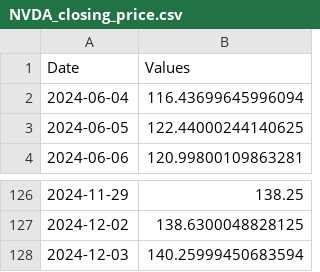
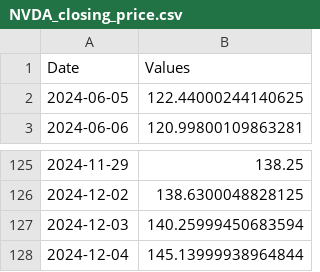
Before and after one commit to shah-deep/FinBot, a CSV file: data/csv/NVDA_closing_price.csv, drawn as a sheet; only a part is shown, gaps mark what is left out; removed rows and columns are numbered as before the commit, all else as after; the diff names each change by its address in the sheet, - before the commit and + after, or states it on an @@ line.

```diff
--- a/data/csv/NVDA_closing_price.csv
+++ b/data/csv/NVDA_closing_price.csv
-row 2: 2024-06-04 | 116.43699645996094
+row 128: 2024-12-04 | 145.13999938964844
```
Also changed, not shown: 11 other files.
